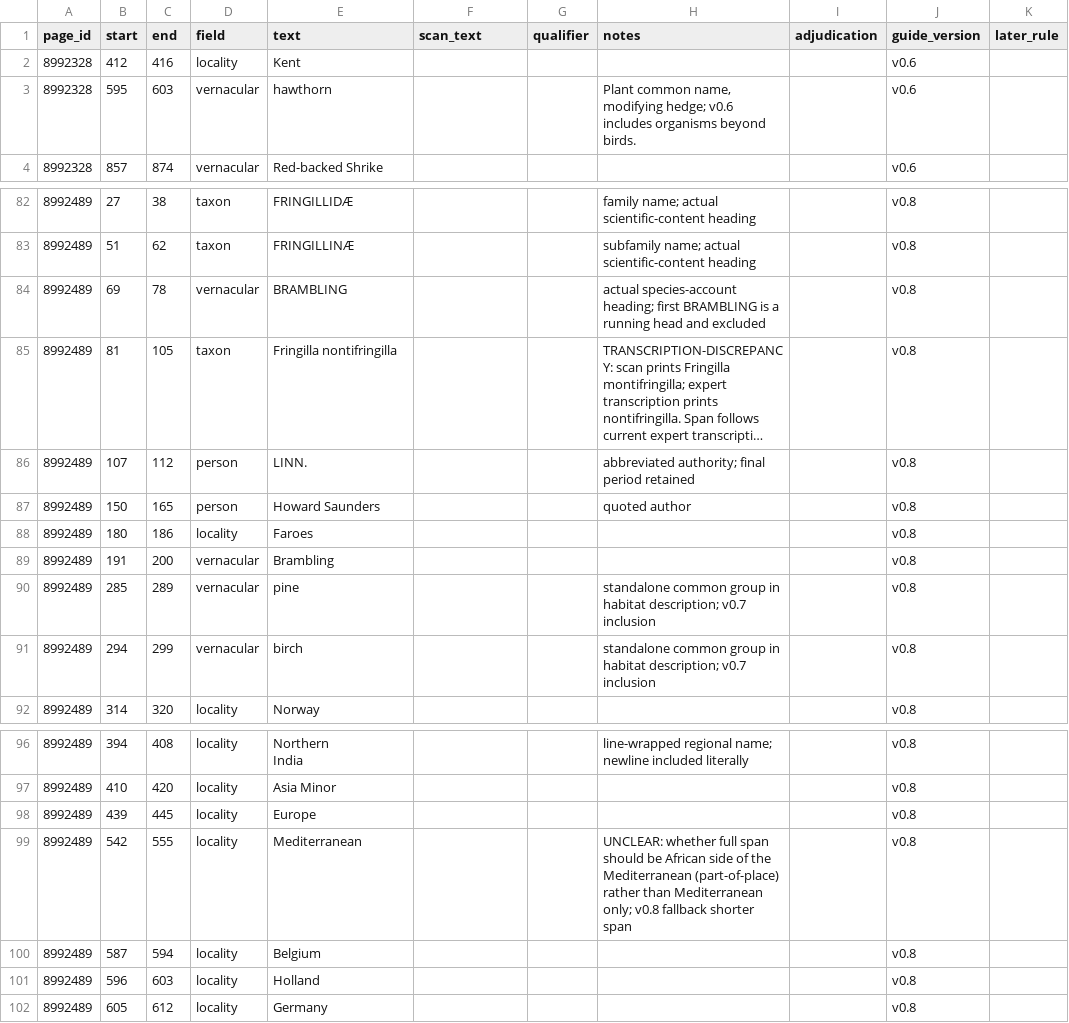
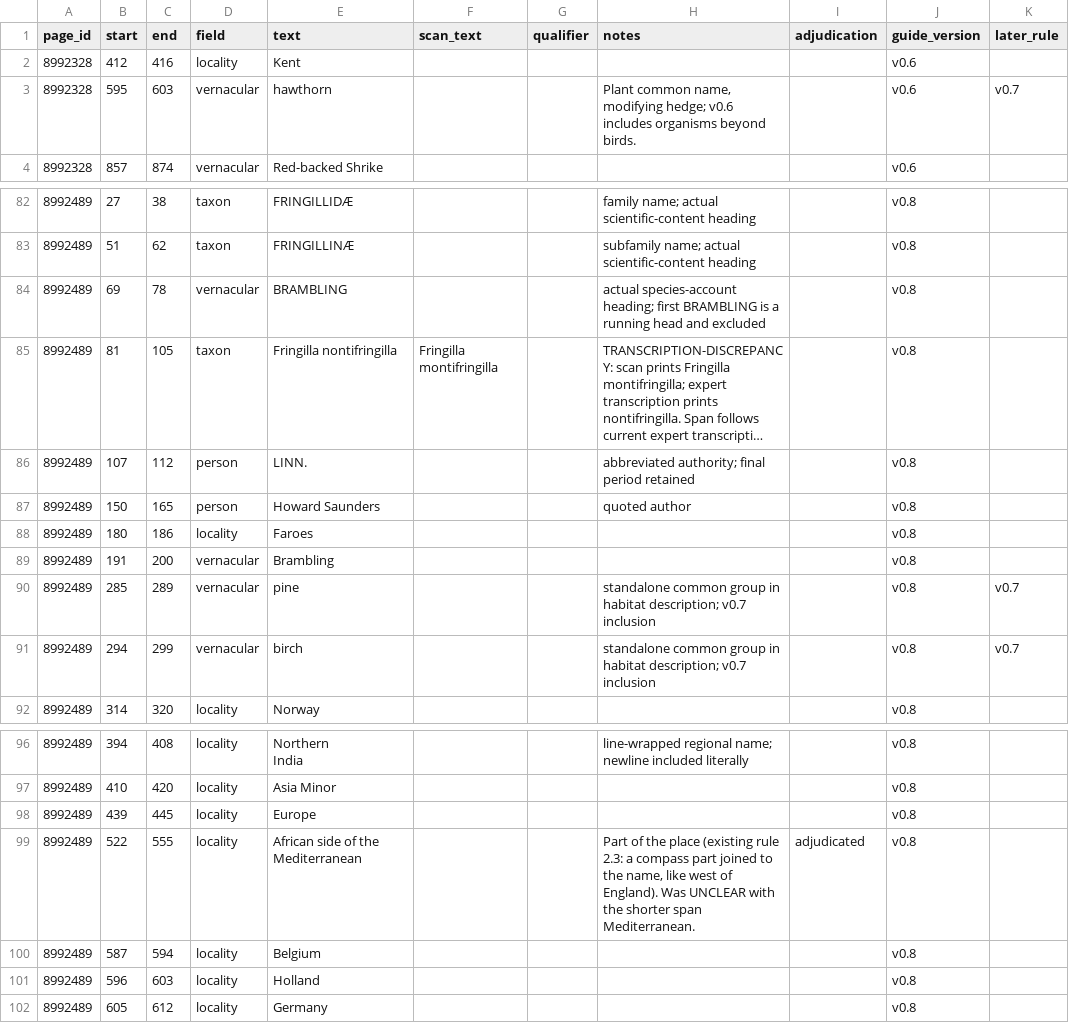
Before and after one commit to dekunsun/BioEvidenceBench, a CSV file: gold/gold_mentions_gloria_test.csv, drawn as a sheet; only a part is shown, gaps mark what is left out; long unchanged cells end in …; the diff names each change by its address in the sheet, - before the commit and + after, or states it on an @@ line.

```diff
--- a/gold/gold_mentions_gloria_test.csv
+++ b/gold/gold_mentions_gloria_test.csv
-K3 (later_rule): (empty)
+K3 (later_rule): v0.7
-F85 (scan_text): (empty)
+F85 (scan_text): Fringilla montifringilla
-K90:K91 (later_rule): (empty)
+K90:K91 (later_rule): v0.7
-B99 (start): 542
+B99 (start): 522
-E99 (text): Mediterranean
+E99 (text): African side of the Mediterranean
-H99 (notes): UNCLEAR: whether full span should be African side of the Mediterranean (part-of-place) rather than Mediterranean only; v0.8 fallback shorter span
+H99 (notes): Part of the place (existing rule 2.3: a compass part joined to the name, like west of England). Was UNCLEAR with the shorter span Mediterranean.
-I99 (adjudication): (empty)
+I99 (adjudication): adjudicated
```
Also changed, not shown: gold/gold_changes_gloria.csv, gold/gold_mentions_gloria_test.checked.csv, 1 other file.
